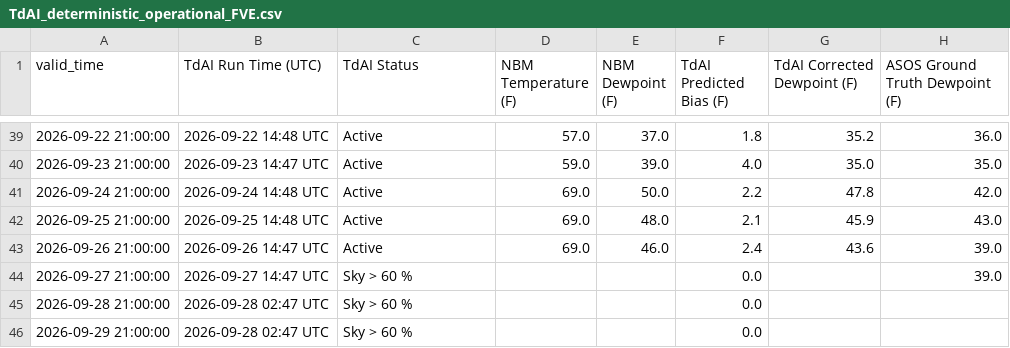
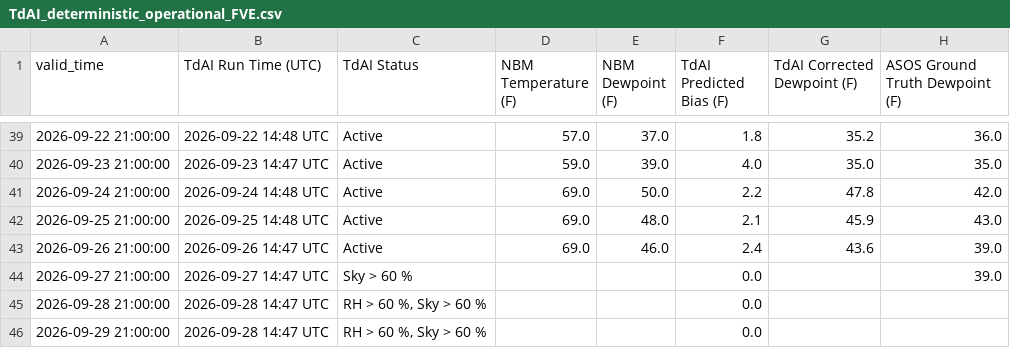
Before and after one commit to sean838432/TdAI, a CSV file: deterministic_output/TdAI_deterministic_operational_FVE.csv, drawn as a sheet; only a part is shown, gaps mark what is left out; the diff names each change by its address in the sheet, - before the commit and + after, or states it on an @@ line.

```diff
--- a/deterministic_output/TdAI_deterministic_operational_FVE.csv
+++ b/deterministic_output/TdAI_deterministic_operational_FVE.csv
-B45:B46 (TdAI Run Time (UTC)): 2026-09-28 02:47 UTC
+B45:B46 (TdAI Run Time (UTC)): 2026-09-28 14:47 UTC
-C45:C46 (TdAI Status): Sky > 60 %
+C45:C46 (TdAI Status): RH > 60 %, Sky > 60 %
```
Also changed, not shown: deterministic_output/TdAI_deterministic_operational_BGR.csv, deterministic_output/TdAI_deterministic_operational_CAR.csv, 9 other files.
